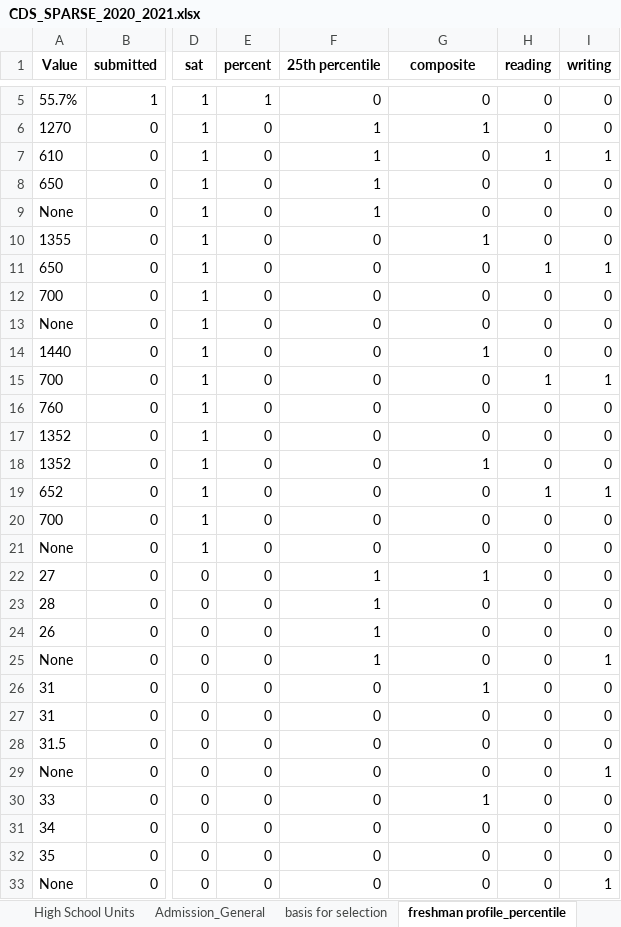
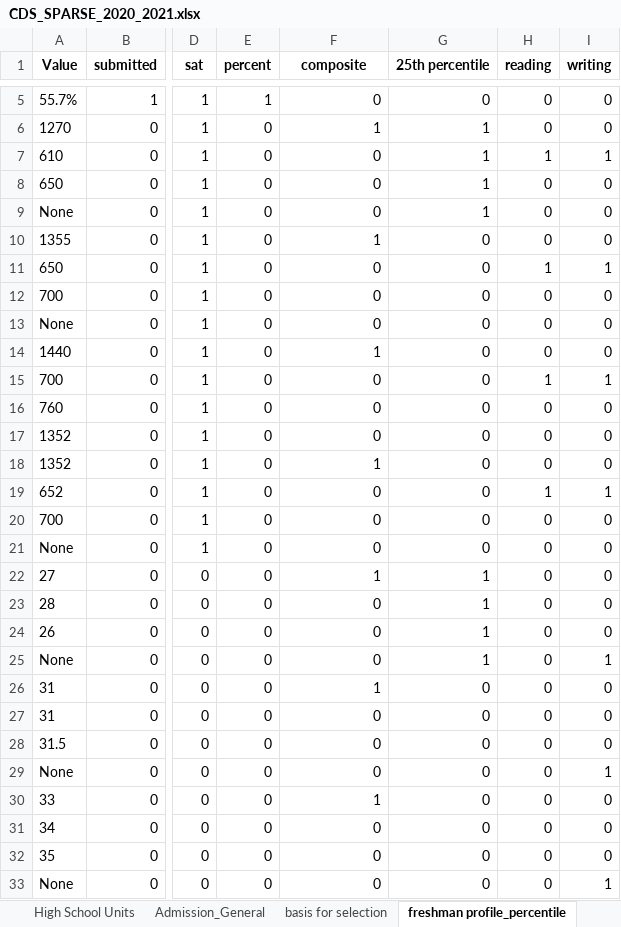
Before and after one commit to rhit-dingb/rhit_IRPA_2023, an Excel workbook: CDSData/CDS_SPARSE_2020_2021.xlsx, sheet freshman profile_percentile, drawn as a sheet; only a part is shown, gaps mark what is left out; values as stored, in another font and other column widths than the file's, no borders; the diff covers the shown part only; the diff names each change by its address in the sheet, - before the commit and + after, or states it on an @@ line.

Commit message:
added test for student life and freshman profile

```diff
--- a/CDSData/CDS_SPARSE_2020_2021.xlsx (sheet freshman profile_percentile)
+++ b/CDSData/CDS_SPARSE_2020_2021.xlsx (sheet freshman profile_percentile)
-F1: 25th percentile
+F1: composite
-G1: composite
+G1: 25th percentile
-F7:F9 (composite): 1
+F7:F9 (composite): 0
-G7:G9 (25th percentile): 0
+G7:G9 (25th percentile): 1
-F10 (composite): 0
+F10 (composite): 1
-G10 (25th percentile): 1
+G10 (25th percentile): 0
-F14 (composite): 0
+F14 (composite): 1
-G14 (25th percentile): 1
+G14 (25th percentile): 0
-F18 (composite): 0
+F18 (composite): 1
-G18 (25th percentile): 1
+G18 (25th percentile): 0
-F23:F25 (composite): 1
+F23:F25 (composite): 0
-G23:G25 (25th percentile): 0
+G23:G25 (25th percentile): 1
-F26 (composite): 0
+F26 (composite): 1
-G26 (25th percentile): 1
+G26 (25th percentile): 0
-F30 (composite): 0
+F30 (composite): 1
-G30 (25th percentile): 1
+G30 (25th percentile): 0
```
Also changed, not shown: 2 edited cells elsewhere in this sheet, sheet transfer admission_general, sheet freshman profile_sat act score, sheet freshman profile_class rank gpa, sheet transfer admission_policies, sheet basis for selection, other sheet tabs, NewCDSDataFromClient/CDSQuestionAnswer_2020_2021.xlsx, 23 other files.
